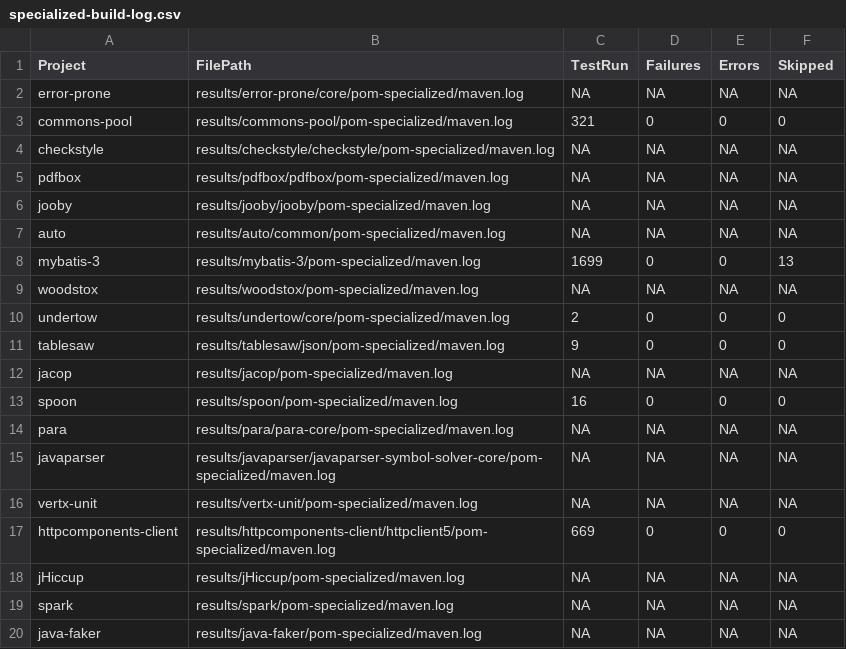
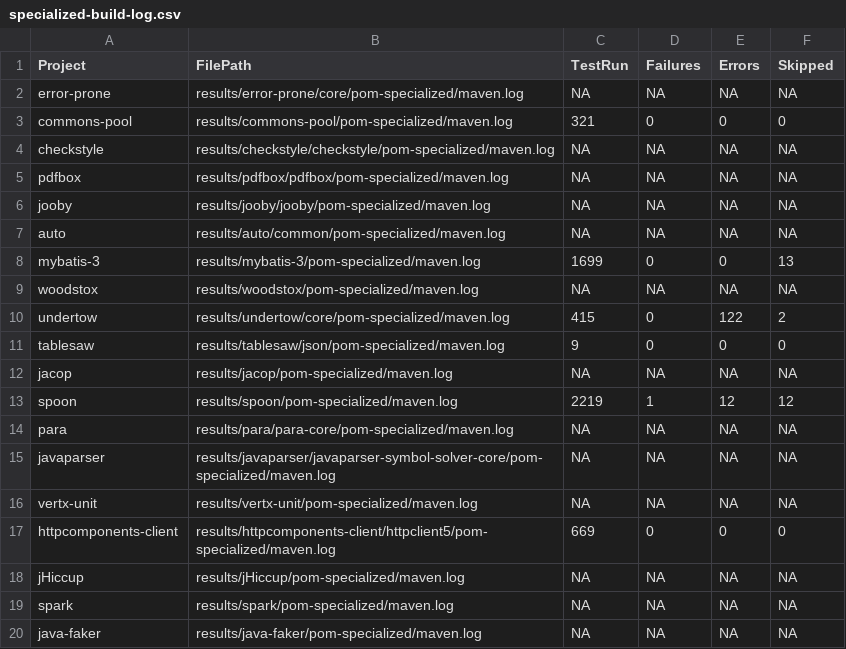
Before and after one commit to ASSERT-KTH/deptrim-experiments, a CSV file: pipeline/csv/specialized-build-log.csv, drawn as a sheet.

```diff
--- a/pipeline/csv/specialized-build-log.csv
+++ b/pipeline/csv/specialized-build-log.csv
@@ -9,6 +9,6 @@ mybatis-3,results/mybatis-3/pom-specialized/maven.log,1699,0,0,13
 woodstox,results/woodstox/pom-specialized/maven.log,NA,NA,NA,NA
-undertow,results/undertow/core/pom-specialized/maven.log,2,0,0,0,
+undertow,results/undertow/core/pom-specialized/maven.log,415,0,122,2
 tablesaw,results/tablesaw/json/pom-specialized/maven.log,9,0,0,0
 jacop,results/jacop/pom-specialized/maven.log,NA,NA,NA,NA
-spoon,results/spoon/pom-specialized/maven.log,16,0,0,0,
+spoon,results/spoon/pom-specialized/maven.log,2219,1,12,12
 para,results/para/para-core/pom-specialized/maven.log,NA,NA,NA,NA
```
Also changed, not shown: pipeline/csv/original-build-log.csv.
